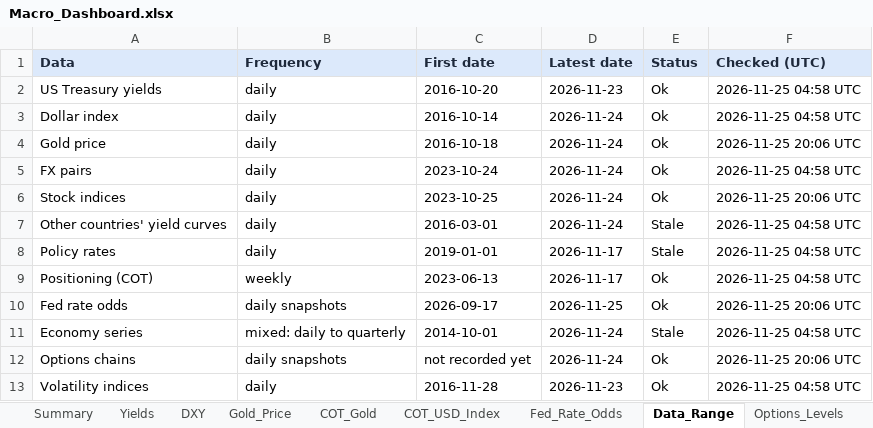
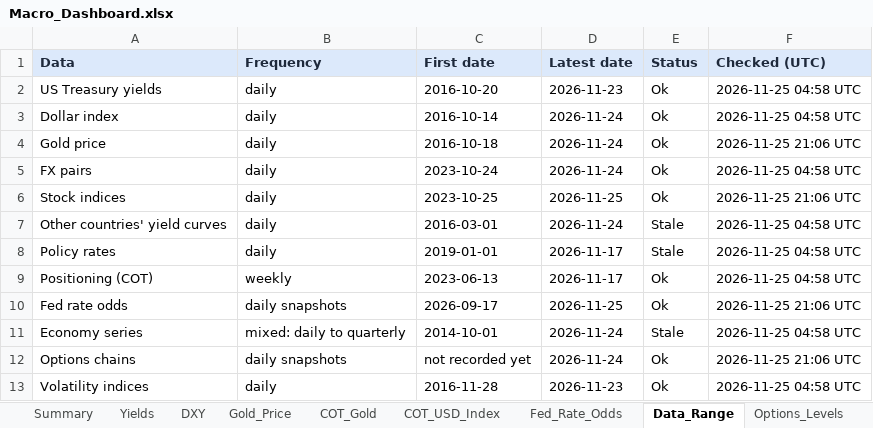
Before and after one commit to velourofficialdev/macro-dashboard, an Excel workbook: Macro_Dashboard.xlsx, sheet Data_Range, drawn as a sheet; values as stored, in another font and other column widths than the file's, no borders; the diff names each change by its address in the sheet, - before the commit and + after, or states it on an @@ line.

```diff
--- a/Macro_Dashboard.xlsx (sheet Data_Range)
+++ b/Macro_Dashboard.xlsx (sheet Data_Range)
-F4 (Checked (UTC)): 2026-11-25 20:06 UTC
+F4 (Checked (UTC)): 2026-11-25 21:06 UTC
-D6 (Latest date): 2026-11-24
+D6 (Latest date): 2026-11-25
-F6 (Checked (UTC)): 2026-11-25 20:06 UTC
+F6 (Checked (UTC)): 2026-11-25 21:06 UTC
-F10 (Checked (UTC)): 2026-11-25 20:06 UTC
+F10 (Checked (UTC)): 2026-11-25 21:06 UTC
-F12 (Checked (UTC)): 2026-11-25 20:06 UTC
+F12 (Checked (UTC)): 2026-11-25 21:06 UTC
```
Also changed, not shown: sheet Fed_Rate_Odds, 1 other file.
